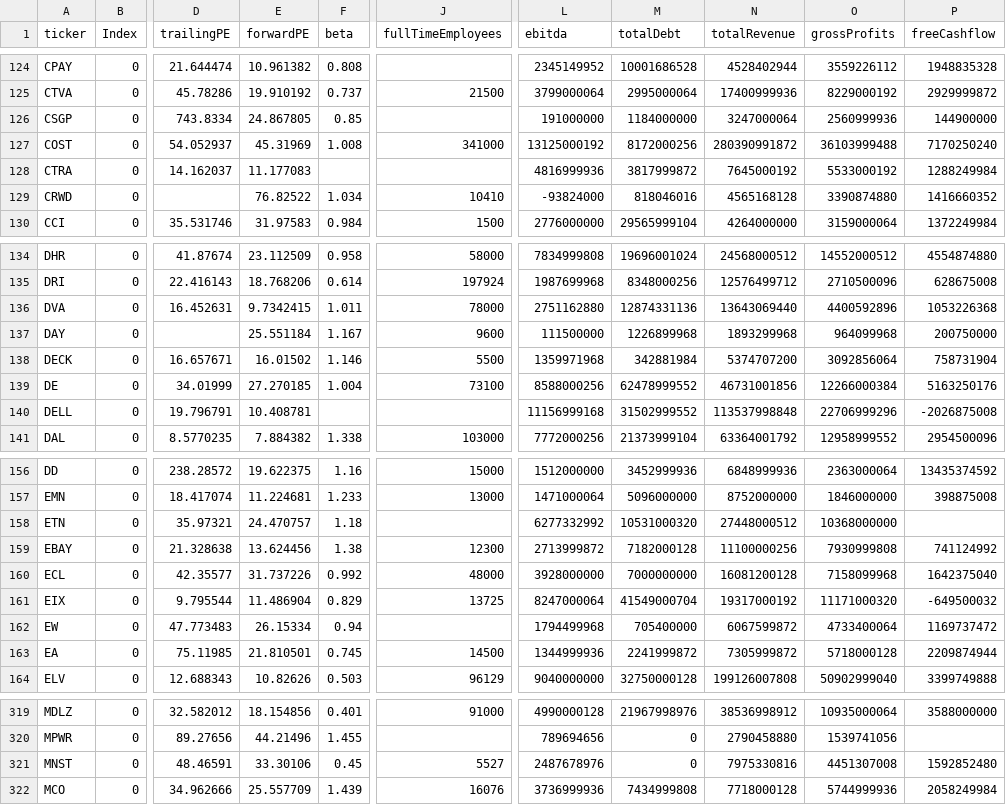
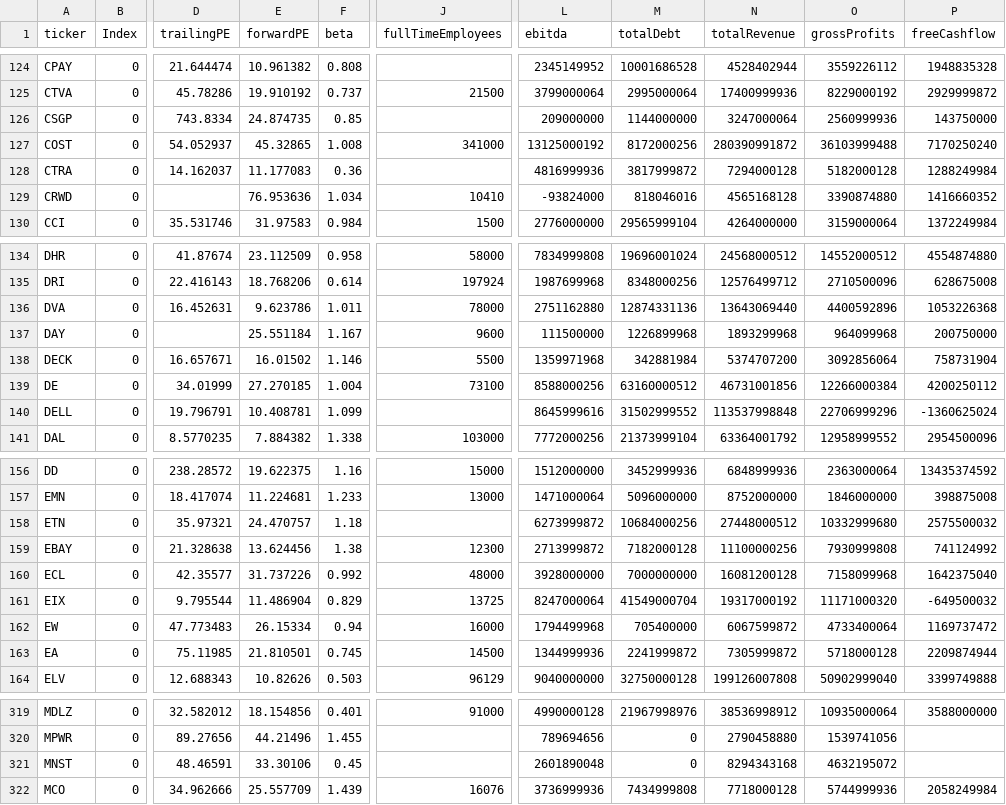
Before and after one commit to fcesterbics/Data_Stock, a CSV file: Stock_Info.csv, drawn as a sheet; only a part is shown, gaps mark what is left out; the diff covers the shown part only; the diff names each change by its address in the sheet, - before the commit and + after, or states it on an @@ line.

```diff
--- a/Stock_Info.csv
+++ b/Stock_Info.csv
-E126 (forwardPE): 24.867805
+E126 (forwardPE): 24.874735
-L126 (ebitda): 191000000
+L126 (ebitda): 209000000
-M126 (totalDebt): 1184000000
+M126 (totalDebt): 1144000000
-P126 (freeCashflow): 144900000
+P126 (freeCashflow): 143750000
-E127 (forwardPE): 45.31969
+E127 (forwardPE): 45.32865
-F128 (beta): (empty)
+F128 (beta): 0.36
-N128 (totalRevenue): 7645000192
+N128 (totalRevenue): 7294000128
-O128 (grossProfits): 5533000192
+O128 (grossProfits): 5182000128
-E129 (forwardPE): 76.82522
+E129 (forwardPE): 76.953636
-E136 (forwardPE): 9.7342415
+E136 (forwardPE): 9.623786
-M139 (totalDebt): 62478999552
+M139 (totalDebt): 63160000512
-P139 (freeCashflow): 5163250176
+P139 (freeCashflow): 4200250112
-F140 (beta): (empty)
+F140 (beta): 1.099
-L140 (ebitda): 11156999168
+L140 (ebitda): 8645999616
-P140 (freeCashflow): -2026875008
+P140 (freeCashflow): -1360625024
-L158 (ebitda): 6277332992
+L158 (ebitda): 6273999872
-M158 (totalDebt): 10531000320
+M158 (totalDebt): 10684000256
-O158 (grossProfits): 10368000000
+O158 (grossProfits): 10332999680
-P158 (freeCashflow): (empty)
+P158 (freeCashflow): 2575500032
-J162 (fullTimeEmployees): (empty)
+J162 (fullTimeEmployees): 16000
-J321 (fullTimeEmployees): 5527
+J321 (fullTimeEmployees): (empty)
-L321 (ebitda): 2487678976
+L321 (ebitda): 2601890048
-N321 (totalRevenue): 7975330816
+N321 (totalRevenue): 8294343168
-O321 (grossProfits): 4451307008
+O321 (grossProfits): 4632195072
-P321 (freeCashflow): 1592852480
+P321 (freeCashflow): (empty)
```
Also changed, not shown: 105 edited cells elsewhere in this file.
